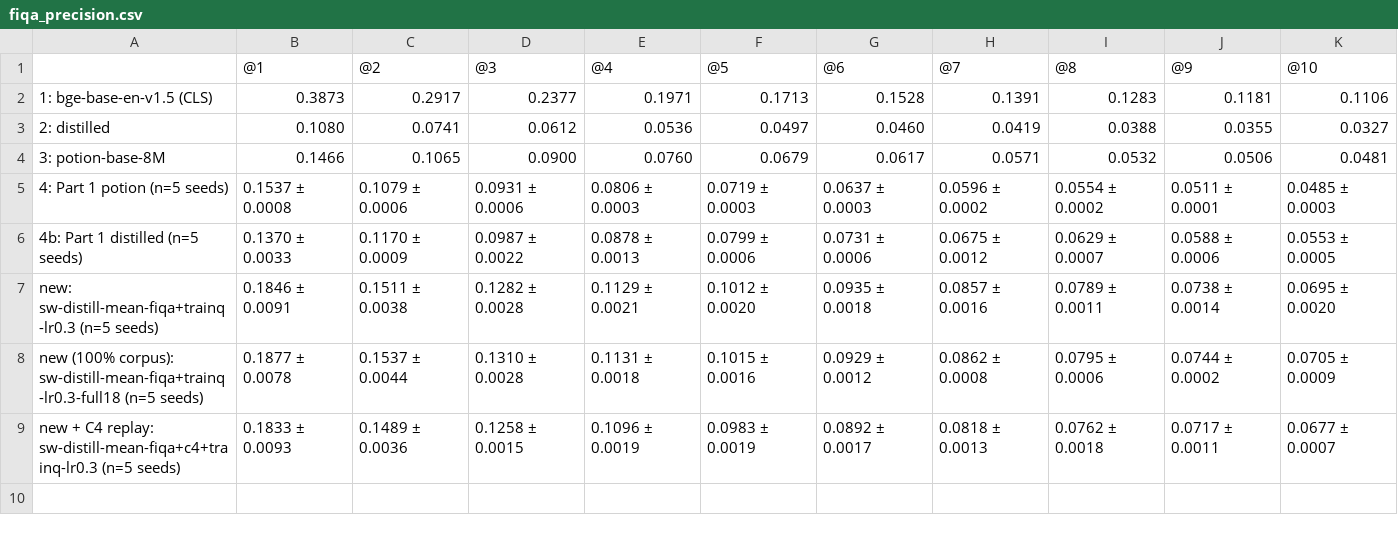
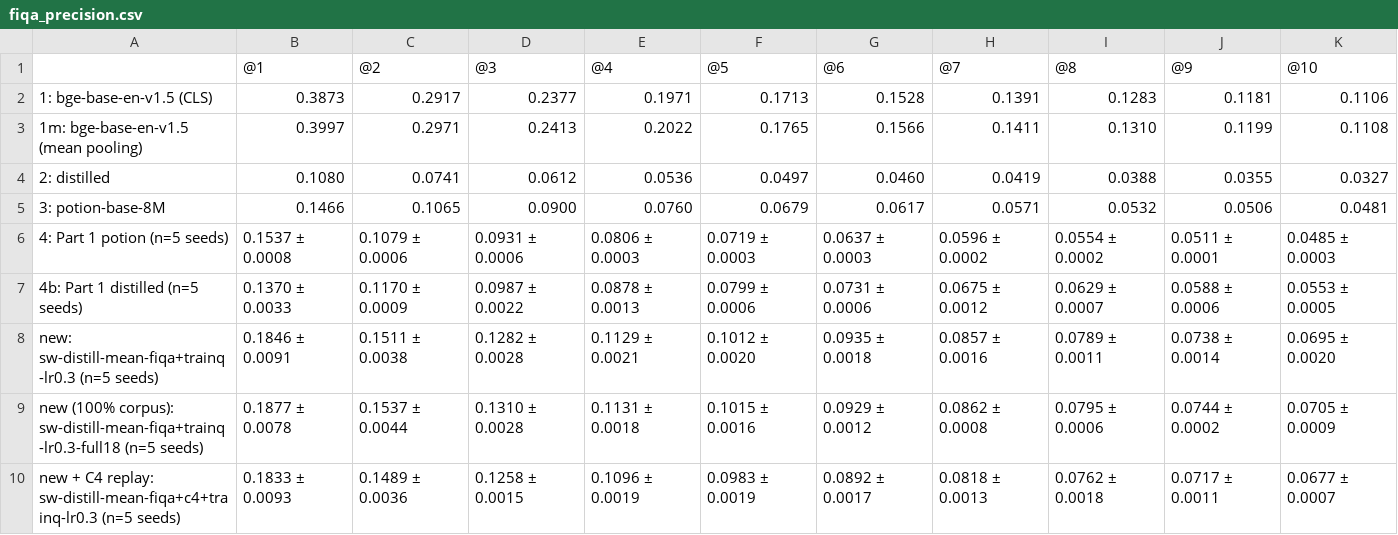
Before and after one commit to Jeadie/tokenlearn, a CSV file: experiments/static-finetune/results/final/fiqa_precision.csv, drawn as a sheet; the diff names each change by its address in the sheet, - before the commit and + after, or states it on an @@ line.

```diff
--- a/experiments/static-finetune/results/final/fiqa_precision.csv
+++ b/experiments/static-finetune/results/final/fiqa_precision.csv
+row 3: 1m: bge-base-en-v1.5 (mean pooling) | 0.3997 | 0.2971 | 0.2413 | 0.2022 | 0.1765 | 0.1566 | 0.1411 | 0.1310 | 0.1199 | 0.1108
```
Also changed, not shown: experiments/static-finetune/results/final/fiqa_mrr.csv, experiments/static-finetune/results/final/fiqa_ndcg.csv, 7 other files.
